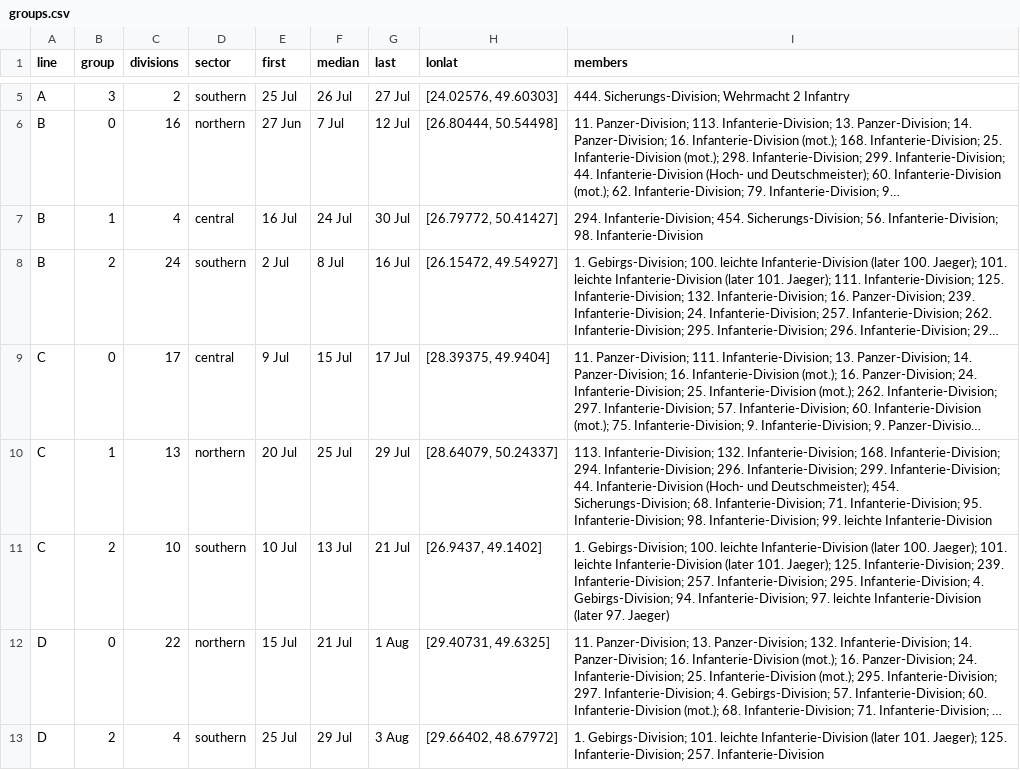
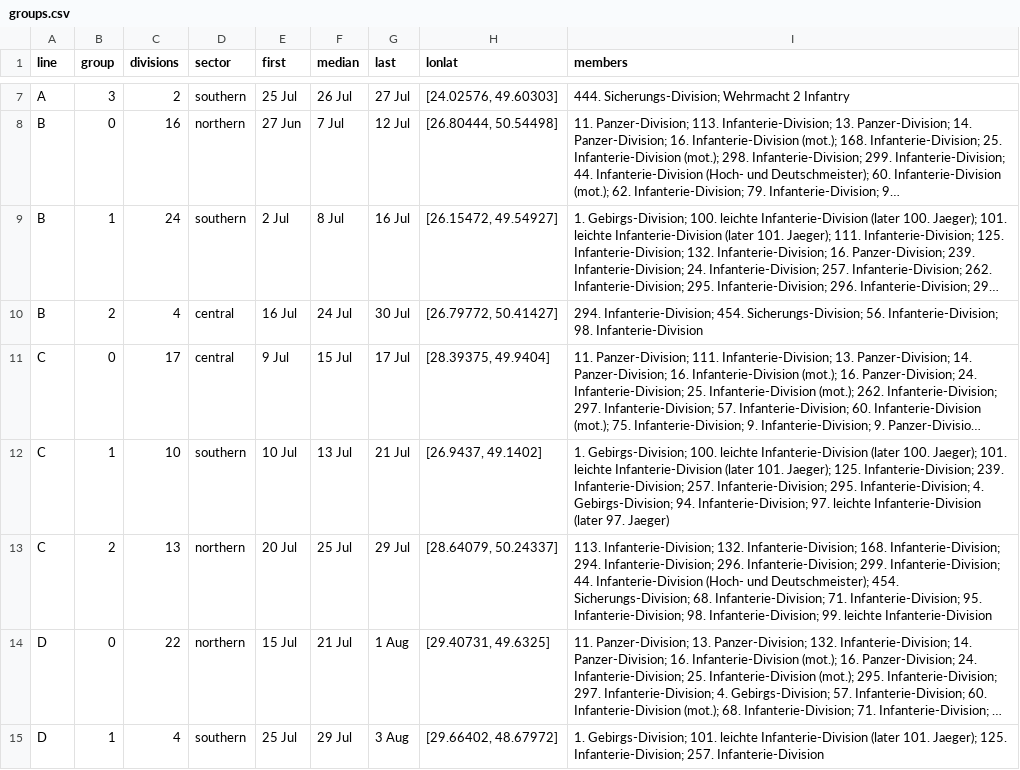
Before and after one commit to gavho/Barbarossa-Analysis, a CSV file: analysis/phase_checkpoints/groups.csv, drawn as a sheet; only a part is shown, gaps mark what is left out; long unchanged cells end in …; removed rows and columns are numbered as before the commit, all else as after; the diff covers the shown part only; the diff names each change by its address in the sheet, - before the commit and + after, or states it on an @@ line.

```diff
--- a/analysis/phase_checkpoints/groups.csv
+++ b/analysis/phase_checkpoints/groups.csv
-row 7: B | 1 | 4 | central | 16 Jul | 24 Jul | 30 Jul | [26.79772, 50.41427] | 294. Infanterie-Division; 454. Sicherungs-Division; 56. Infanterie-Division; 98. Infanterie-Division
-B9 (group): 2
+B9 (group): 1
+row 10: B | 2 | 4 | central | 16 Jul | 24 Jul | 30 Jul | [26.79772, 50.41427] | 294. Infanterie-Division; 454. Sicherungs-Division; 56. Infanterie-Division; 98. Infanterie-Division
-row 10: C | 1 | 13 | northern | 20 Jul | 25 Jul | 29 Jul | [28.64079, 50.24337] | 113. Infanterie-Division; 132. Infanterie-Division; 168. Infanterie-Division; 294. Infanterie-Division; 296. Infanterie-Division; 299. Infanterie-Division; 44. Infanterie-Division (Hoch- und Deutschmeister); 454. Sicherungs-Division; 68. Infanterie-Division; 71. Infanterie-Division; 95. Infanterie-Division; 98. Infanterie-Division; 99. leichte Infanterie-Division
-B12 (group): 2
+B12 (group): 1
+row 13: C | 2 | 13 | northern | 20 Jul | 25 Jul | 29 Jul | [28.64079, 50.24337] | 113. Infanterie-Division; 132. Infanterie-Division; 168. Infanterie-Division; 294. Infanterie-Division; 296. Infanterie-Division; 299. Infanterie-Division; 44. Infanterie-Division (Hoch- und Deutschmeister); 454. Sicherungs-Division; 68. Infanterie-Division; 71. Infanterie-Division; 95. Infanterie-Division; 98. Infanterie-Division; 99. leichte Infanterie-Division
-B15 (group): 2
+B15 (group): 1
```
Also changed, not shown: 3 added rows, 1 removed row and 1 edited cell elsewhere in this file, analysis/phase_checkpoints/breakaways.csv, analysis/phase_checkpoints/crossings.csv, 11 other files.
